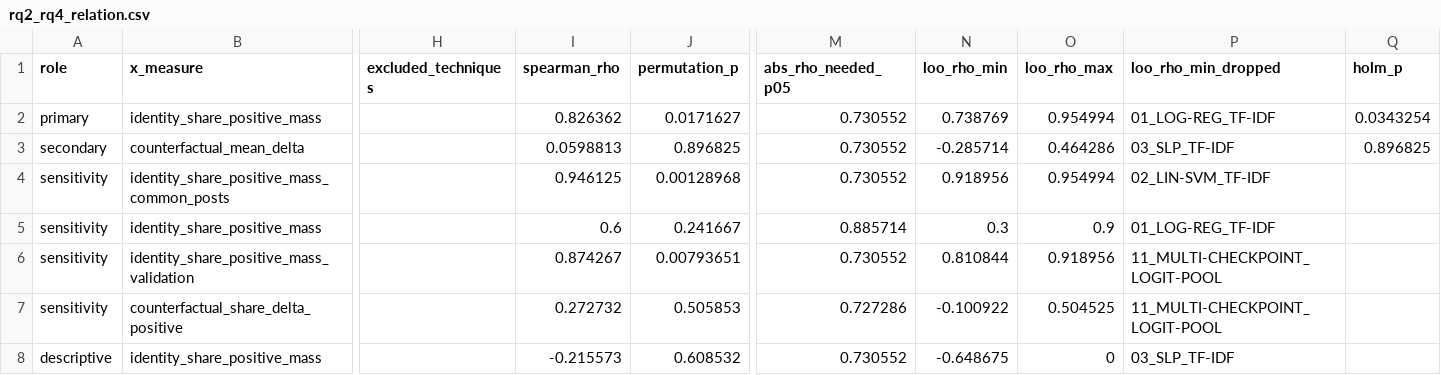
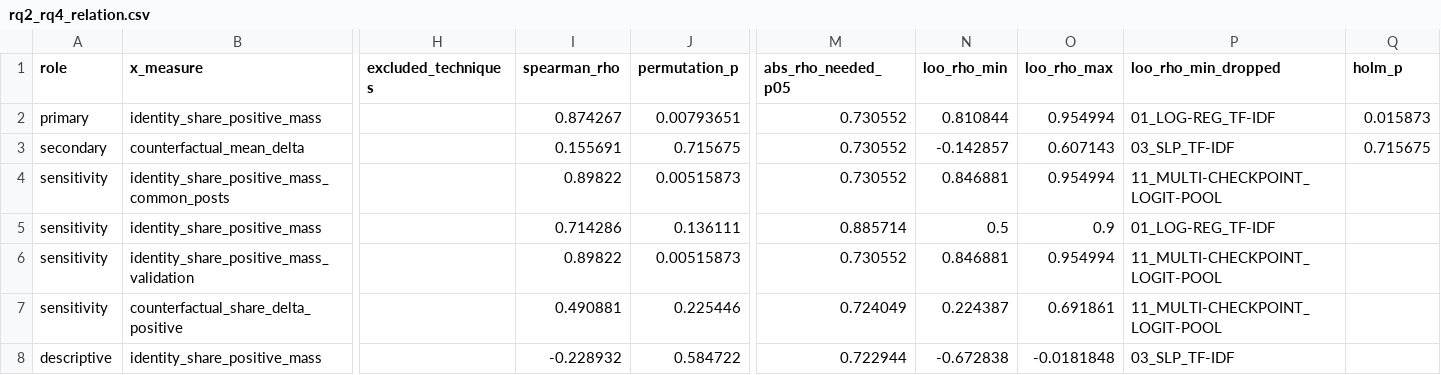
Before and after one commit to 73anthonyL/extremism_sentiment_analysis, a CSV file: results_summary/rq/rq2_rq4_relation.csv, drawn as a sheet; only a part is shown, gaps mark what is left out; the diff covers the shown part only; the diff names each change by its address in the sheet, - before the commit and + after, or states it on an @@ line.

```diff
--- a/results_summary/rq/rq2_rq4_relation.csv
+++ b/results_summary/rq/rq2_rq4_relation.csv
-I2 (spearman_rho): 0.826362
+I2 (spearman_rho): 0.874267
-J2 (permutation_p): 0.0171627
+J2 (permutation_p): 0.00793651
-N2 (loo_rho_min): 0.738769
+N2 (loo_rho_min): 0.810844
-Q2 (holm_p): 0.0343254
+Q2 (holm_p): 0.015873
-I3 (spearman_rho): 0.0598813
+I3 (spearman_rho): 0.155691
-J3 (permutation_p): 0.896825
+J3 (permutation_p): 0.715675
-N3 (loo_rho_min): -0.285714
+N3 (loo_rho_min): -0.142857
-O3 (loo_rho_max): 0.464286
+O3 (loo_rho_max): 0.607143
-Q3 (holm_p): 0.896825
+Q3 (holm_p): 0.715675
-I4 (spearman_rho): 0.946125
+I4 (spearman_rho): 0.89822
-J4 (permutation_p): 0.00128968
+J4 (permutation_p): 0.00515873
-N4 (loo_rho_min): 0.918956
+N4 (loo_rho_min): 0.846881
-P4 (loo_rho_min_dropped): 02_LIN-SVM_TF-IDF
+P4 (loo_rho_min_dropped): 11_MULTI-CHECKPOINT_LOGIT-POOL
-I5 (spearman_rho): 0.6
+I5 (spearman_rho): 0.714286
-J5 (permutation_p): 0.241667
+J5 (permutation_p): 0.136111
-N5 (loo_rho_min): 0.3
+N5 (loo_rho_min): 0.5
-I6 (spearman_rho): 0.874267
+I6 (spearman_rho): 0.89822
-J6 (permutation_p): 0.00793651
+J6 (permutation_p): 0.00515873
-N6 (loo_rho_min): 0.810844
+N6 (loo_rho_min): 0.846881
-O6 (loo_rho_max): 0.918956
+O6 (loo_rho_max): 0.954994
-I7 (spearman_rho): 0.272732
+I7 (spearman_rho): 0.490881
-J7 (permutation_p): 0.505853
+J7 (permutation_p): 0.225446
-M7 (abs_rho_needed_p05): 0.727286
+M7 (abs_rho_needed_p05): 0.724049
-N7 (loo_rho_min): -0.100922
+N7 (loo_rho_min): 0.224387
-O7 (loo_rho_max): 0.504525
+O7 (loo_rho_max): 0.691861
-I8 (spearman_rho): -0.215573
+I8 (spearman_rho): -0.228932
-J8 (permutation_p): 0.608532
+J8 (permutation_p): 0.584722
-M8 (abs_rho_needed_p05): 0.730552
+M8 (abs_rho_needed_p05): 0.722944
-N8 (loo_rho_min): -0.648675
+N8 (loo_rho_min): -0.672838
-O8 (loo_rho_max): 0
+O8 (loo_rho_max): -0.0181848
```
Also changed, not shown: 15 edited cells elsewhere in this file, results_summary/rq/rq2_rq4_relation_inputs.csv.
